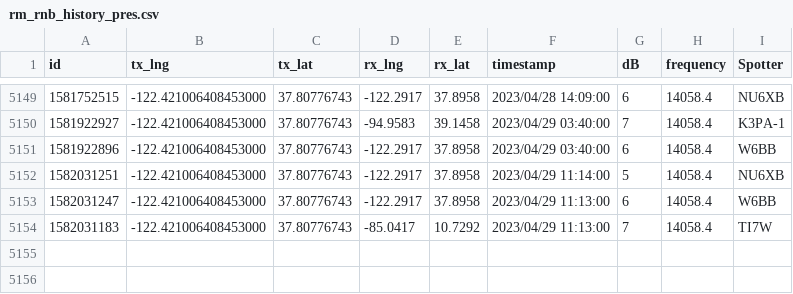
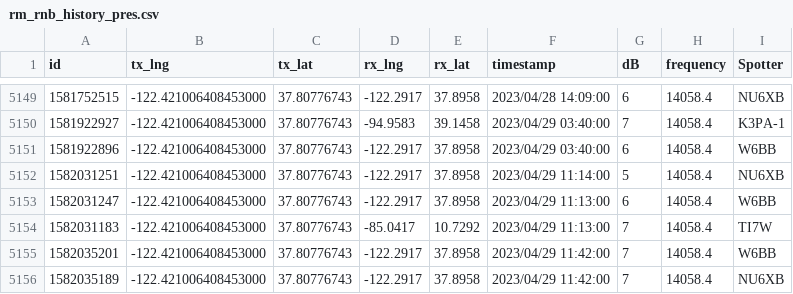
Before and after one commit to hcarter333/rm-rbn-history, a CSV file: rm_rnb_history_pres.csv, drawn as a sheet; only a part is shown, gaps mark what is left out; the diff names each change by its address in the sheet, - before the commit and + after, or states it on an @@ line.

```diff
--- a/rm_rnb_history_pres.csv
+++ b/rm_rnb_history_pres.csv
+row 5155: 1582035201 | -122.421006408453000 | 37.80776743 | -122.2917 | 37.8958 | 2023/04/29 11:42:00 | 7 | 14058.4 | W6BB
+row 5156: 1582035189 | -122.421006408453000 | 37.80776743 | -122.2917 | 37.8958 | 2023/04/29 11:42:00 | 7 | 14058.4 | NU6XB
```
Also changed, not shown: rm_rnb_history.csv, 2 other files.
